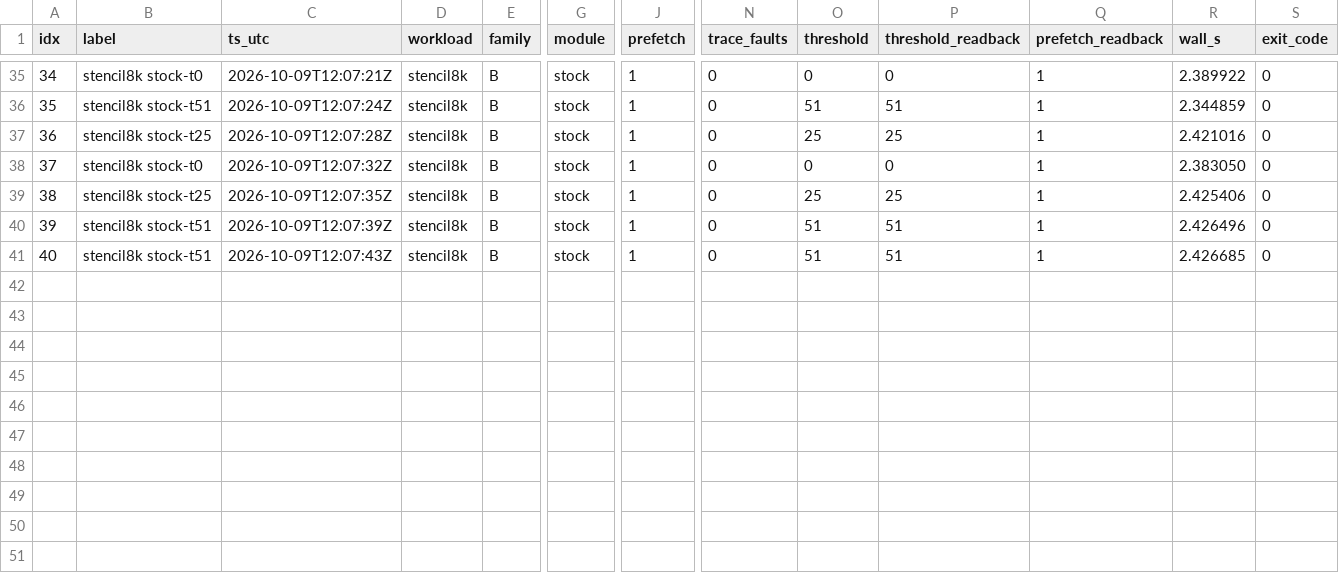
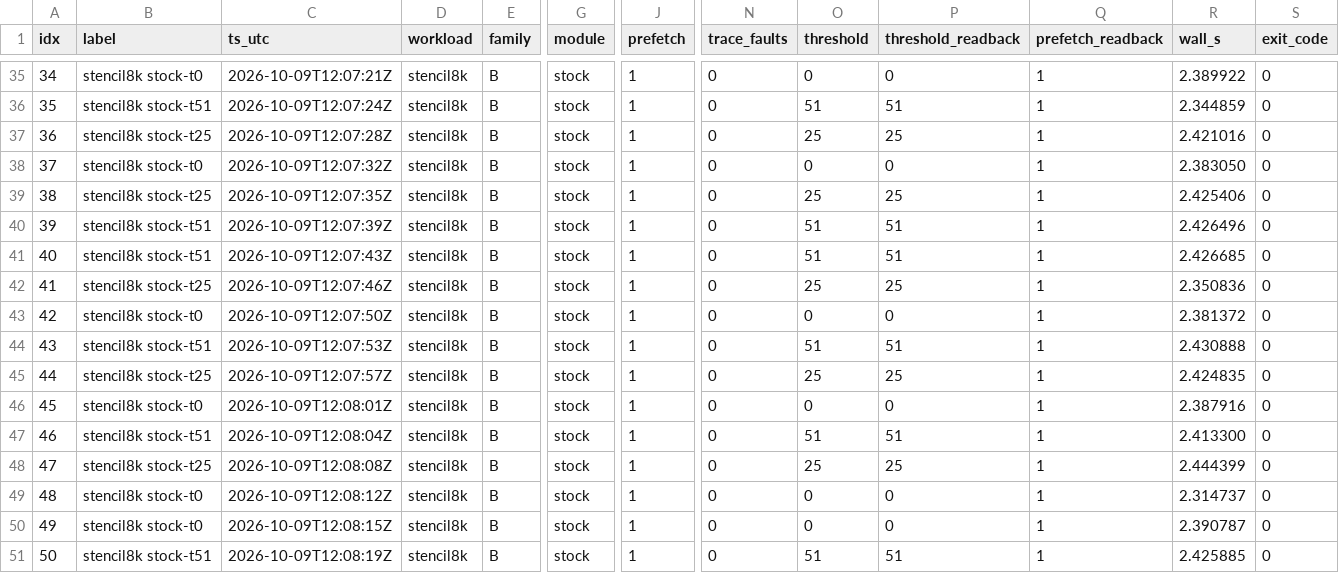
Before and after one commit to rayanw36/SpecAsync-UVM, a CSV file: results/analysis/t4/e7t4_runs.csv, drawn as a sheet; only a part is shown, gaps mark what is left out; rows hold the shown columns only; the diff names each change by its address in the sheet, - before the commit and + after, or states it on an @@ line.

```diff
--- a/results/analysis/t4/e7t4_runs.csv
+++ b/results/analysis/t4/e7t4_runs.csv
+row 42: 41 | stencil8k stock-t25 | 2026-10-09T12:07:46Z | stencil8k | B | stock | 1 | 0 | 25 | 25 | 1 | 2.350836 | 0
+row 43: 42 | stencil8k stock-t0 | 2026-10-09T12:07:50Z | stencil8k | B | stock | 1 | 0 | 0 | 0 | 1 | 2.381372 | 0
+row 44: 43 | stencil8k stock-t51 | 2026-10-09T12:07:53Z | stencil8k | B | stock | 1 | 0 | 51 | 51 | 1 | 2.430888 | 0
+row 45: 44 | stencil8k stock-t25 | 2026-10-09T12:07:57Z | stencil8k | B | stock | 1 | 0 | 25 | 25 | 1 | 2.424835 | 0
+row 46: 45 | stencil8k stock-t0 | 2026-10-09T12:08:01Z | stencil8k | B | stock | 1 | 0 | 0 | 0 | 1 | 2.387916 | 0
+row 47: 46 | stencil8k stock-t51 | 2026-10-09T12:08:04Z | stencil8k | B | stock | 1 | 0 | 51 | 51 | 1 | 2.413300 | 0
+row 48: 47 | stencil8k stock-t25 | 2026-10-09T12:08:08Z | stencil8k | B | stock | 1 | 0 | 25 | 25 | 1 | 2.444399 | 0
+row 49: 48 | stencil8k stock-t0 | 2026-10-09T12:08:12Z | stencil8k | B | stock | 1 | 0 | 0 | 0 | 1 | 2.314737 | 0
+row 50: 49 | stencil8k stock-t0 | 2026-10-09T12:08:15Z | stencil8k | B | stock | 1 | 0 | 0 | 0 | 1 | 2.390787 | 0
+row 51: 50 | stencil8k stock-t51 | 2026-10-09T12:08:19Z | stencil8k | B | stock | 1 | 0 | 51 | 51 | 1 | 2.425885 | 0
```
